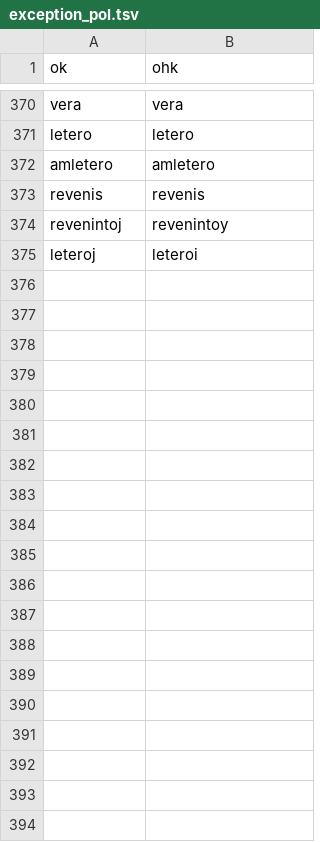
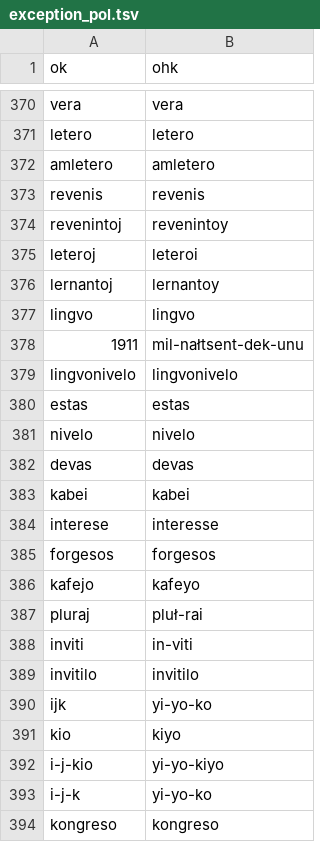
Before and after one commit to masoris/esperanto_tts, a TSV file: exception_pol.tsv, drawn as a sheet; only a part is shown, gaps mark what is left out; the diff covers the shown part only.

```diff
--- a/exception_pol.tsv
+++ b/exception_pol.tsv
@@ -375 +375,20 @@ revenintoj	revenintoy
 leteroj	leteroi
+lernantoj	lernantoy
+lingvo	lingvo
+1911	mil-nałtsent-dek-unu
+lingvonivelo	lingvonivelo
+estas	estas
+nivelo	nivelo
+devas	devas
+kabei	kabei
+interese	interesse
+forgesos	forgesos
+kafejo	kafeyo
+pluraj	pluł-rai
+inviti	in-viti
+invitilo	invitilo
+ijk	yi-yo-ko
+kio	kiyo
+i-j-kio	yi-yo-kiyo
+i-j-k	yi-yo-ko
+kongreso	kongreso
```
Also changed, not shown: 16 added rows elsewhere in this file, 1 other file.
